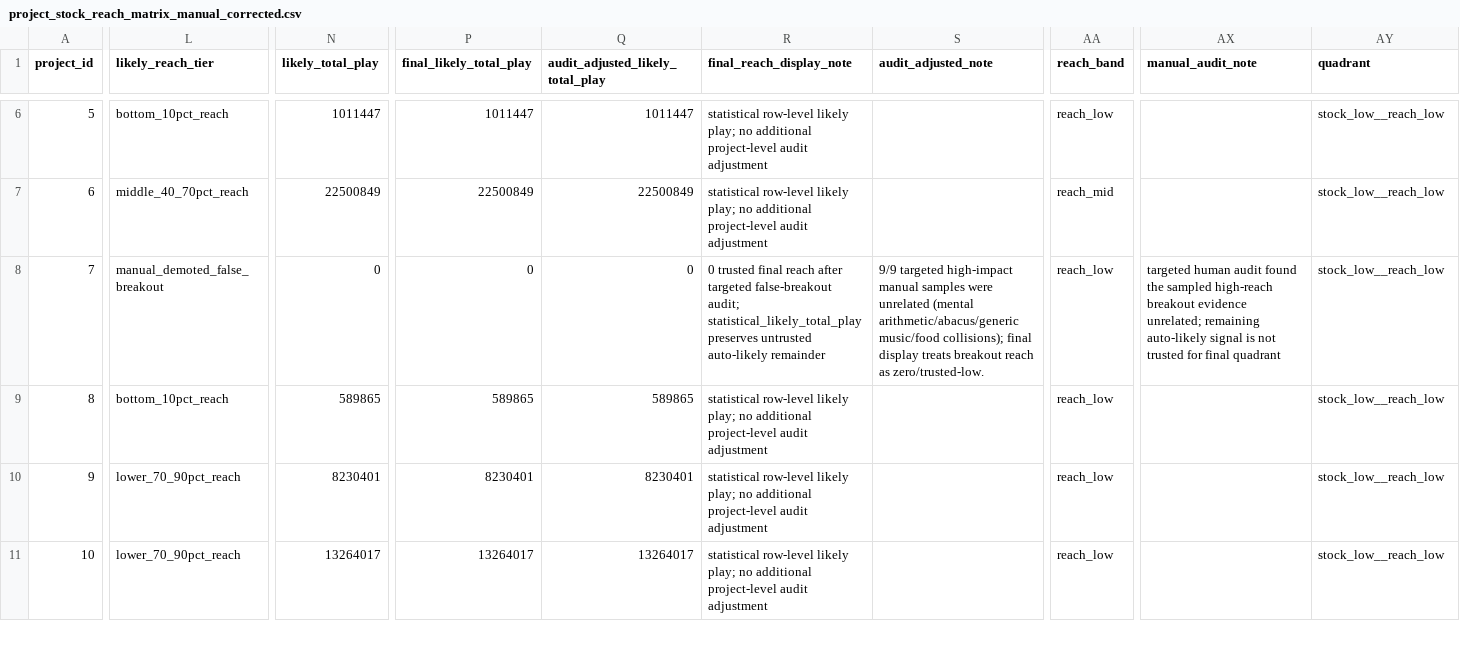
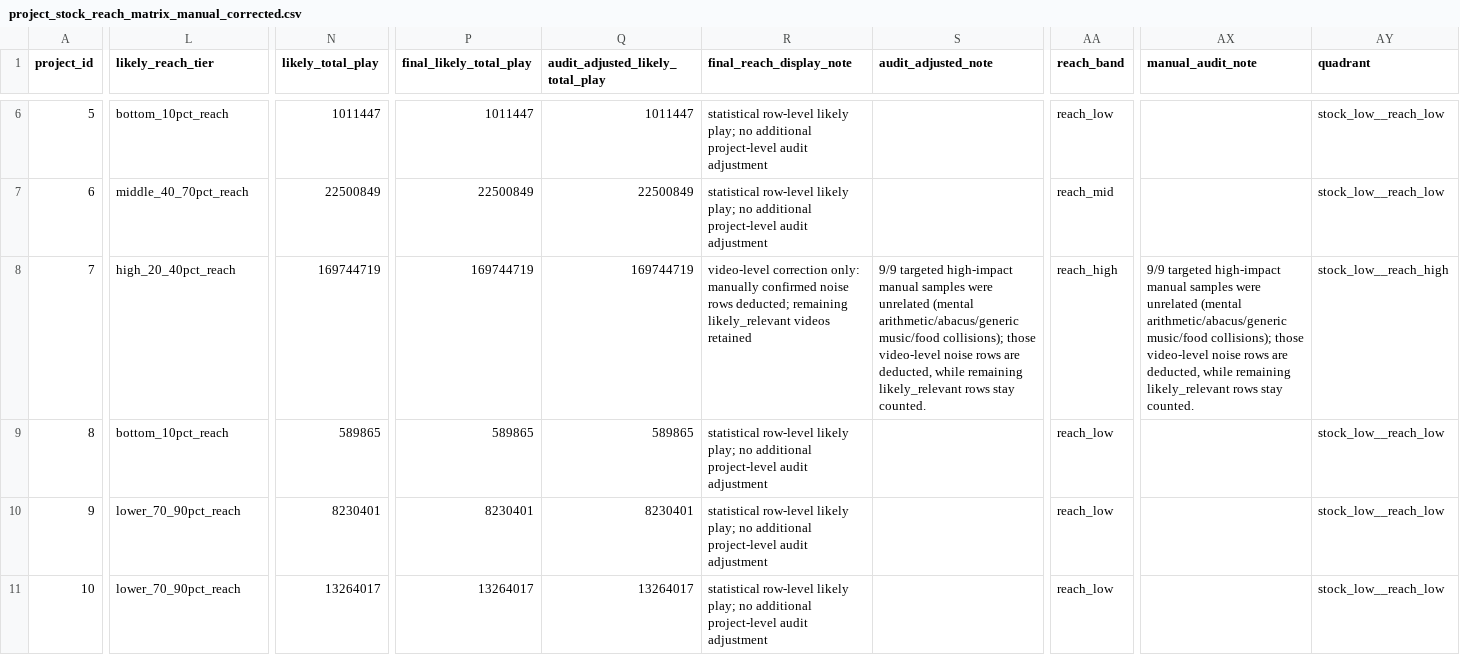
Before and after one commit to goodmorningorbad/tiktok-heritage-crawler, a CSV file: data/derived/project_stock_reach_matrix_manual_corrected.csv, drawn as a sheet; only a part is shown, gaps mark what is left out; the diff covers the shown part only; the diff names each change by its address in the sheet, - before the commit and + after, or states it on an @@ line.

```diff
--- a/data/derived/project_stock_reach_matrix_manual_corrected.csv
+++ b/data/derived/project_stock_reach_matrix_manual_corrected.csv
-L8 (likely_reach_tier): manual_demoted_false_breakout
+L8 (likely_reach_tier): high_20_40pct_reach
-N8 (likely_total_play): 0
+N8 (likely_total_play): 169744719
-P8 (final_likely_total_play): 0
+P8 (final_likely_total_play): 169744719
-Q8 (audit_adjusted_likely_total_play): 0
+Q8 (audit_adjusted_likely_total_play): 169744719
-R8 (final_reach_display_note): 0 trusted final reach after targeted false-breakout audit; statistical_likely_total_play preserves untrusted auto-likely remainder
+R8 (final_reach_display_note): video-level correction only: manually confirmed noise rows deducted; remaining likely_relevant videos retained
-S8 (audit_adjusted_note): …music/food collisions); final display treats breakout reach as zero/trusted-low.
+S8 (audit_adjusted_note): …music/food collisions); those video-level noise rows are deducted, while remaining likely_relevant rows stay counted.
-AA8 (reach_band): reach_low
+AA8 (reach_band): reach_high
-AX8 (manual_audit_note): targeted human audit found the sampled high-reach breakout evidence unrelated; remaining auto-likely signal is not trusted for final quadrant
+AX8 (manual_audit_note): 9/9 targeted high-impact manual samples were unrelated (mental arithmetic/abacus/generic music/food collisions); those video-level noise rows are deducted, while remaining likely_relevant rows stay counted.
-AY8 (quadrant): stock_low__reach_low
+AY8 (quadrant): stock_low__reach_high
```
Also changed, not shown: 25 edited cells elsewhere in this file, data/derived/tiktok_manual_corrected_final_project_findings_20260619.csv, data/final/tiktok_closed_20260619/tables/tiktok_final_project_findings.csv, 8 other files.
